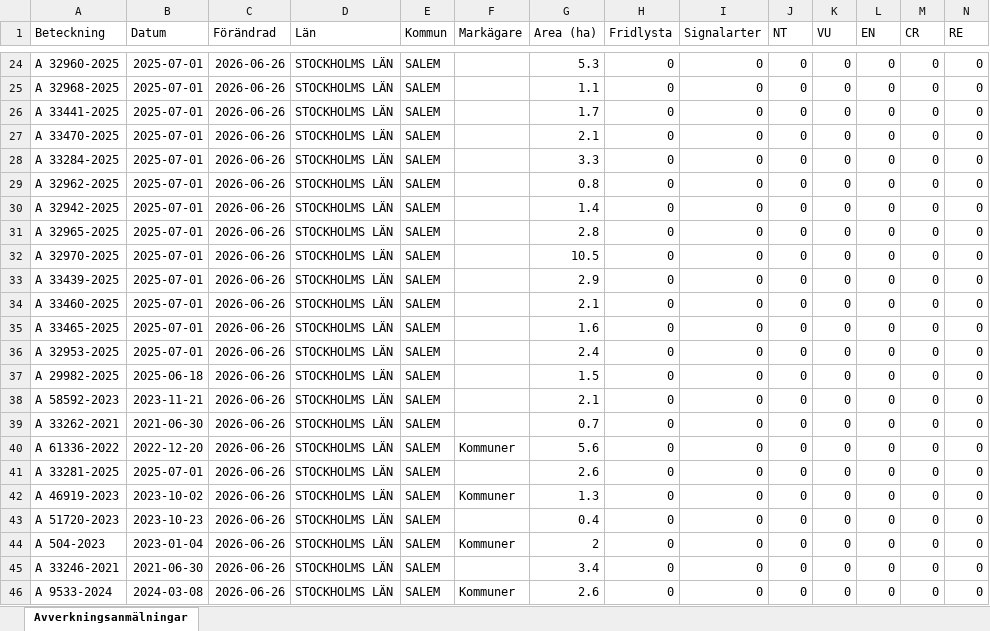
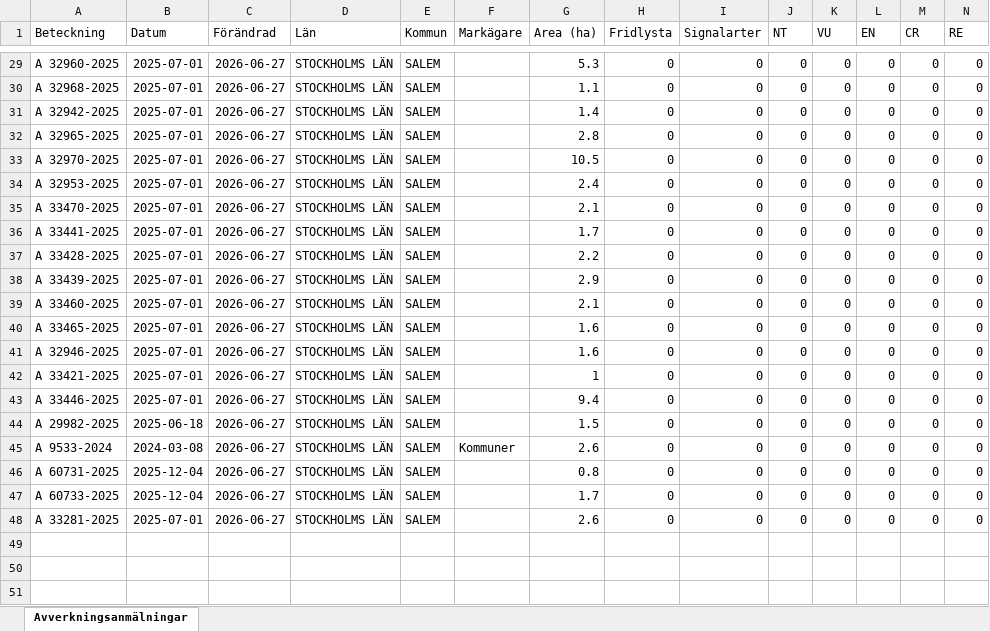
Before and after one commit to klasma/Logging_0128, an Excel workbook: Översikt SALEM.xlsx, sheet Avverkningsanmälningar, drawn as a sheet; only a part is shown, gaps mark what is left out; values as stored, in another font and other column widths than the file's, no borders; removed rows and columns are numbered as before the commit, all else as after; rows hold the shown columns only; the diff covers the shown part only; the diff names each change by its address in the sheet, - before the commit and + after, or states it on an @@ line.

```diff
--- a/Översikt SALEM.xlsx (sheet Avverkningsanmälningar)
+++ b/Översikt SALEM.xlsx (sheet Avverkningsanmälningar)
-C29:C30 (Förändrad): 2026-06-26
+C29:C30 (Förändrad): 2026-06-27
-row 26: A 33441-2025 | 2025-07-01 | 2026-06-26 | STOCKHOLMS LÄN | SALEM |  | 1.7 | 0 | 0 | 0 | 0 | 0 | 0 | 0
-row 27: A 33470-2025 | 2025-07-01 | 2026-06-26 | STOCKHOLMS LÄN | SALEM |  | 2.1 | 0 | 0 | 0 | 0 | 0 | 0 | 0
-row 28: A 33284-2025 | 2025-07-01 | 2026-06-26 | STOCKHOLMS LÄN | SALEM |  | 3.3 | 0 | 0 | 0 | 0 | 0 | 0 | 0
-row 29: A 32962-2025 | 2025-07-01 | 2026-06-26 | STOCKHOLMS LÄN | SALEM |  | 0.8 | 0 | 0 | 0 | 0 | 0 | 0 | 0
-C31:C33 (Förändrad): 2026-06-26
+C31:C33 (Förändrad): 2026-06-27
+row 34: A 32953-2025 | 2025-07-01 | 2026-06-27 | STOCKHOLMS LÄN | SALEM |  | 2.4 | 0 | 0 | 0 | 0 | 0 | 0 | 0
+row 35: A 33470-2025 | 2025-07-01 | 2026-06-27 | STOCKHOLMS LÄN | SALEM |  | 2.1 | 0 | 0 | 0 | 0 | 0 | 0 | 0
+row 36: A 33441-2025 | 2025-07-01 | 2026-06-27 | STOCKHOLMS LÄN | SALEM |  | 1.7 | 0 | 0 | 0 | 0 | 0 | 0 | 0
+row 37: A 33428-2025 | 2025-07-01 | 2026-06-27 | STOCKHOLMS LÄN | SALEM |  | 2.2 | 0 | 0 | 0 | 0 | 0 | 0 | 0
-C38:C41 (Förändrad): 2026-06-26
+C38:C41 (Förändrad): 2026-06-27
-A41 (Beteckning): A 32953-2025
+A41 (Beteckning): A 32946-2025
-G41 (Area (ha)): 2.4
+G41 (Area (ha)): 1.6
+row 42: A 33421-2025 | 2025-07-01 | 2026-06-27 | STOCKHOLMS LÄN | SALEM |  | 1 | 0 | 0 | 0 | 0 | 0 | 0 | 0
+row 43: A 33446-2025 | 2025-07-01 | 2026-06-27 | STOCKHOLMS LÄN | SALEM |  | 9.4 | 0 | 0 | 0 | 0 | 0 | 0 | 0
-C44:C48 (Förändrad): 2026-06-26
+C44:C48 (Förändrad): 2026-06-27
-A45 (Beteckning): A 58592-2023
+A45 (Beteckning): A 9533-2024
-B45 (Datum): 2023-11-21
+B45 (Datum): 2024-03-08
-F45 (Markägare): (empty)
+F45 (Markägare): Kommuner
-G45 (Area (ha)): 2.1
+G45 (Area (ha)): 2.6
-A46 (Beteckning): A 33262-2021
+A46 (Beteckning): A 60731-2025
-B46 (Datum): 2021-06-30
+B46 (Datum): 2025-12-04
-G46 (Area (ha)): 0.7
+G46 (Area (ha)): 0.8
-A47 (Beteckning): A 61336-2022
+A47 (Beteckning): A 60733-2025
-B47 (Datum): 2022-12-20
+B47 (Datum): 2025-12-04
-F47 (Markägare): Kommuner
+F47 (Markägare): (empty)
-G47 (Area (ha)): 5.6
+G47 (Area (ha)): 1.7
-row 42: A 46919-2023 | 2023-10-02 | 2026-06-26 | STOCKHOLMS LÄN | SALEM | Kommuner | 1.3 | 0 | 0 | 0 | 0 | 0 | 0 | 0
-row 43: A 51720-2023 | 2023-10-23 | 2026-06-26 | STOCKHOLMS LÄN | SALEM |  | 0.4 | 0 | 0 | 0 | 0 | 0 | 0 | 0
-row 44: A 504-2023 | 2023-01-04 | 2026-06-26 | STOCKHOLMS LÄN | SALEM | Kommuner | 2 | 0 | 0 | 0 | 0 | 0 | 0 | 0
-row 45: A 33246-2021 | 2021-06-30 | 2026-06-26 | STOCKHOLMS LÄN | SALEM |  | 3.4 | 0 | 0 | 0 | 0 | 0 | 0 | 0
-row 46: A 9533-2024 | 2024-03-08 | 2026-06-26 | STOCKHOLMS LÄN | SALEM | Kommuner | 2.6 | 0 | 0 | 0 | 0 | 0 | 0 | 0
```
Also changed, not shown: 7 added rows, 4 removed rows and 37 edited cells elsewhere in this sheet, artfynd/A 2987-2023 artfynd.xlsx, artfynd/A 2990-2023 artfynd.xlsx, 52 other files.
